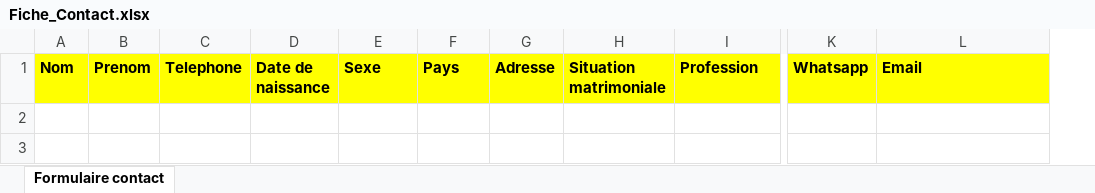
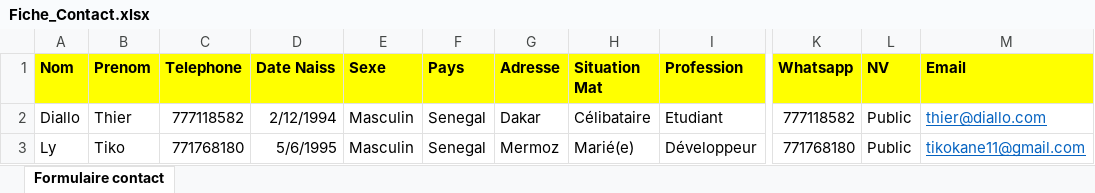
Before and after one commit to TikoKane/GestCampFront, an Excel workbook: src/assets/document/Fiche_Contact.xlsx, sheet Formulaire contact, drawn as a sheet; only a part is shown, gaps mark what is left out; values as stored, in another font and other column widths than the file's, no borders; removed rows and columns are numbered as before the commit, all else as after; rows hold the shown columns only; the diff names each change by its address in the sheet, - before the commit and + after, or states it on an @@ line.

```diff
--- a/src/assets/document/Fiche_Contact.xlsx (sheet Formulaire contact)
+++ b/src/assets/document/Fiche_Contact.xlsx (sheet Formulaire contact)
-column D (Date de naissance), empty
+column D (Date Naiss), empty
-column H (Situation matrimoniale), empty
+column H (Situation Mat), empty
+column L (NV), empty
+row 2: Diallo | Thier | 777118582 | 2/12/1994 | Masculin | Senegal | Dakar | Célibataire | Etudiant | 777118582 | Public | thier@diallo.com
+row 3: Ly | Tiko | 771768180 | 5/6/1995 | Masculin | Senegal | Mermoz | Marié(e) | Développeur | 771768180 | Public | tikokane11@gmail.com
```
Also changed, not shown: 16 other files.
